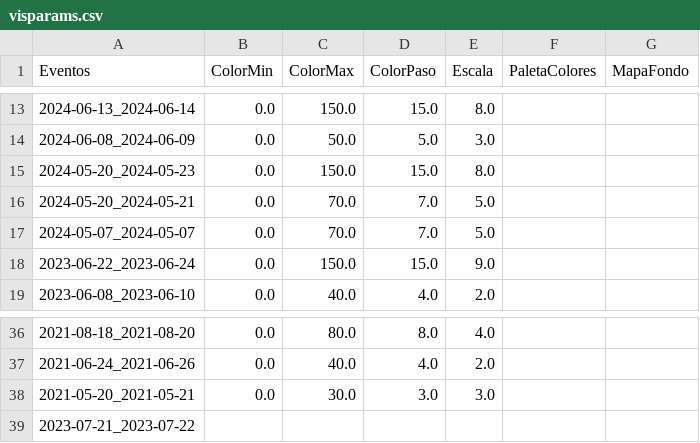
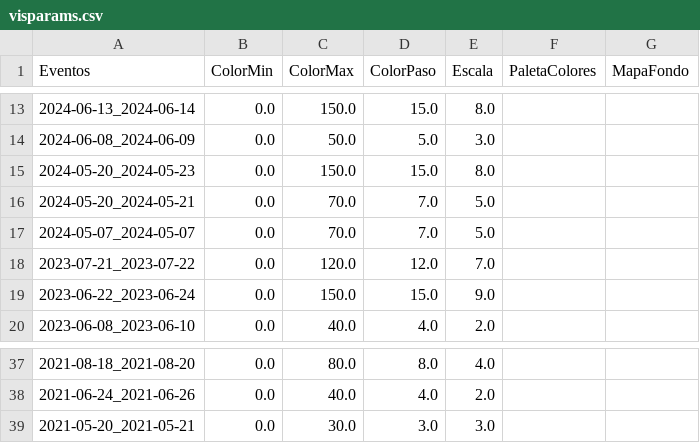
Before and after one commit to ppccdgfuchile/ppccdgfuchile, a CSV file: visparams/visparams.csv, drawn as a sheet; only a part is shown, gaps mark what is left out; removed rows and columns are numbered as before the commit, all else as after; the diff names each change by its address in the sheet, - before the commit and + after, or states it on an @@ line.

Commit message:
Automated commit

```diff
--- a/visparams/visparams.csv
+++ b/visparams/visparams.csv
+row 18: 2023-07-21_2023-07-22 | 0.0 | 120.0 | 12.0 | 7.0
-row 39: 2023-07-21_2023-07-22
```
